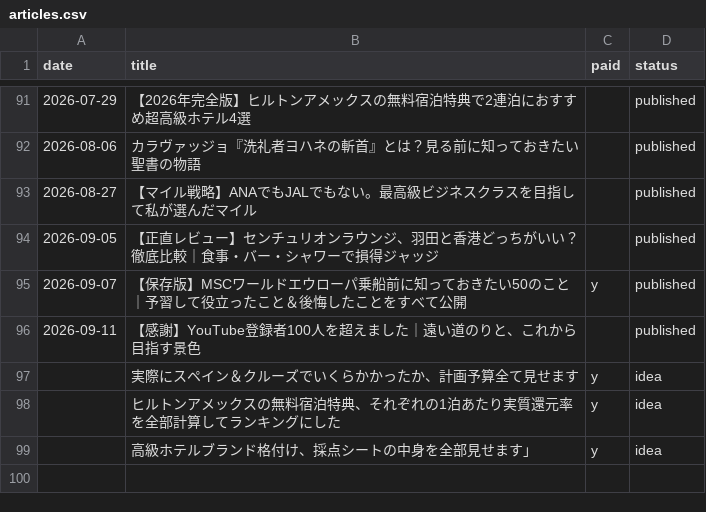
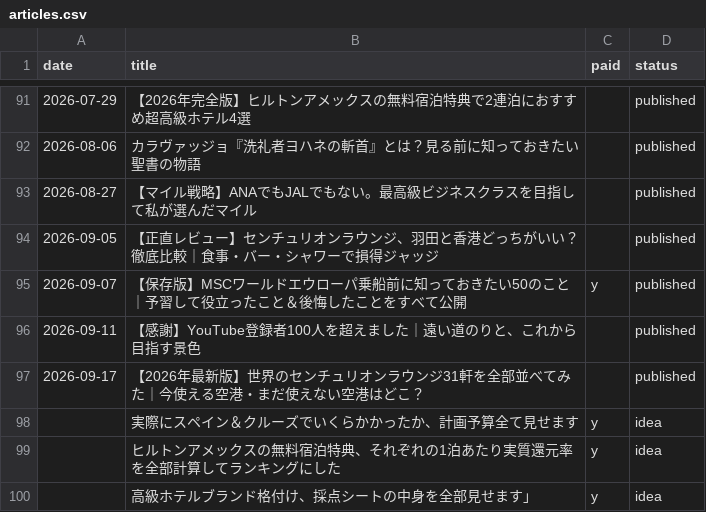
Before and after one commit to shunagas/sun_ai, a CSV file: sun_note/data/articles.csv, drawn as a sheet; only a part is shown, gaps mark what is left out; the diff names each change by its address in the sheet, - before the commit and + after, or states it on an @@ line.

```diff
--- a/sun_note/data/articles.csv
+++ b/sun_note/data/articles.csv
+row 97: 2026-09-17 | 【2026年最新版】世界のセンチュリオンラウンジ31軒を全部並べてみた｜今使える空港・まだ使えない空港はどこ？ |  | published
```
Also changed, not shown: sun_youtube/data/videos.csv, 4 other files.
